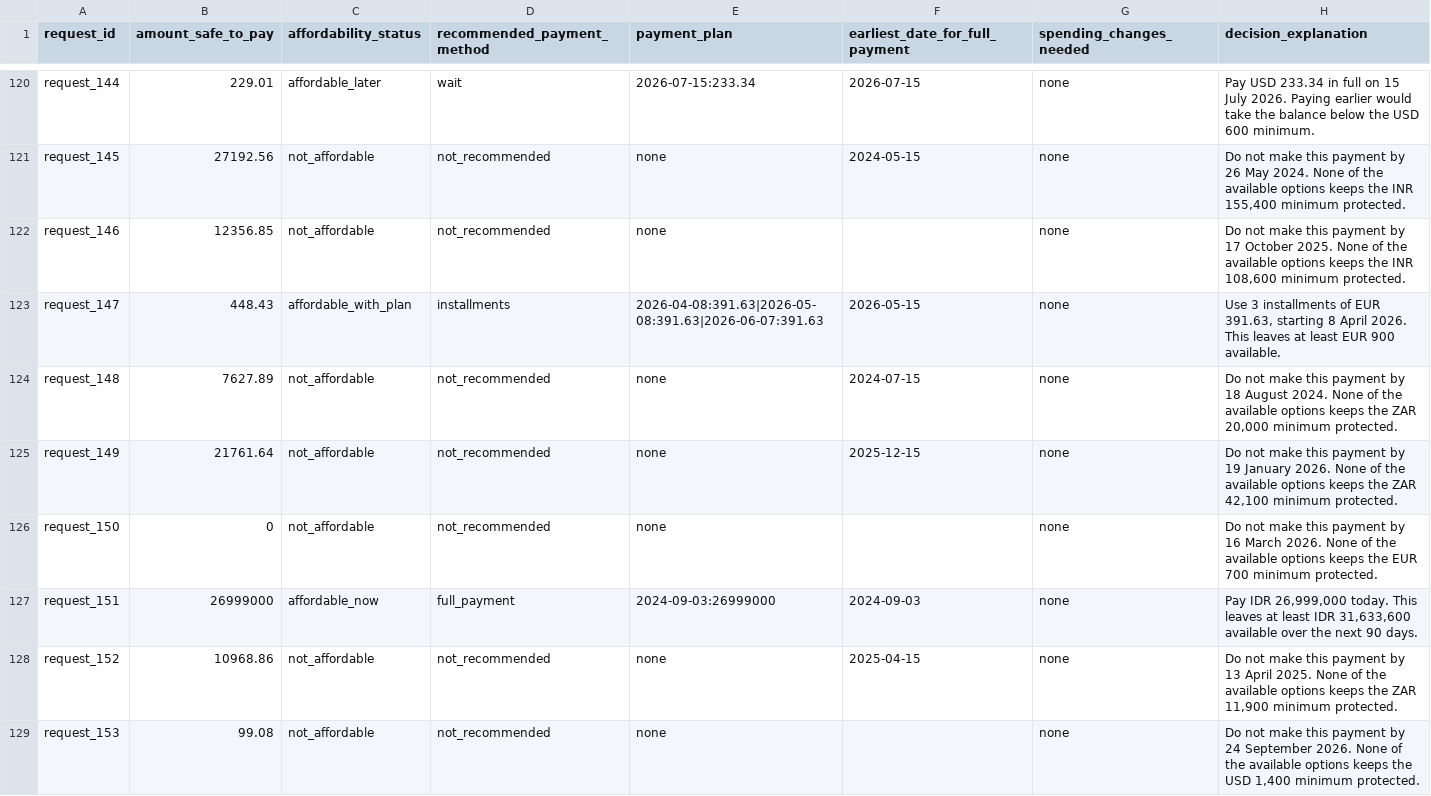
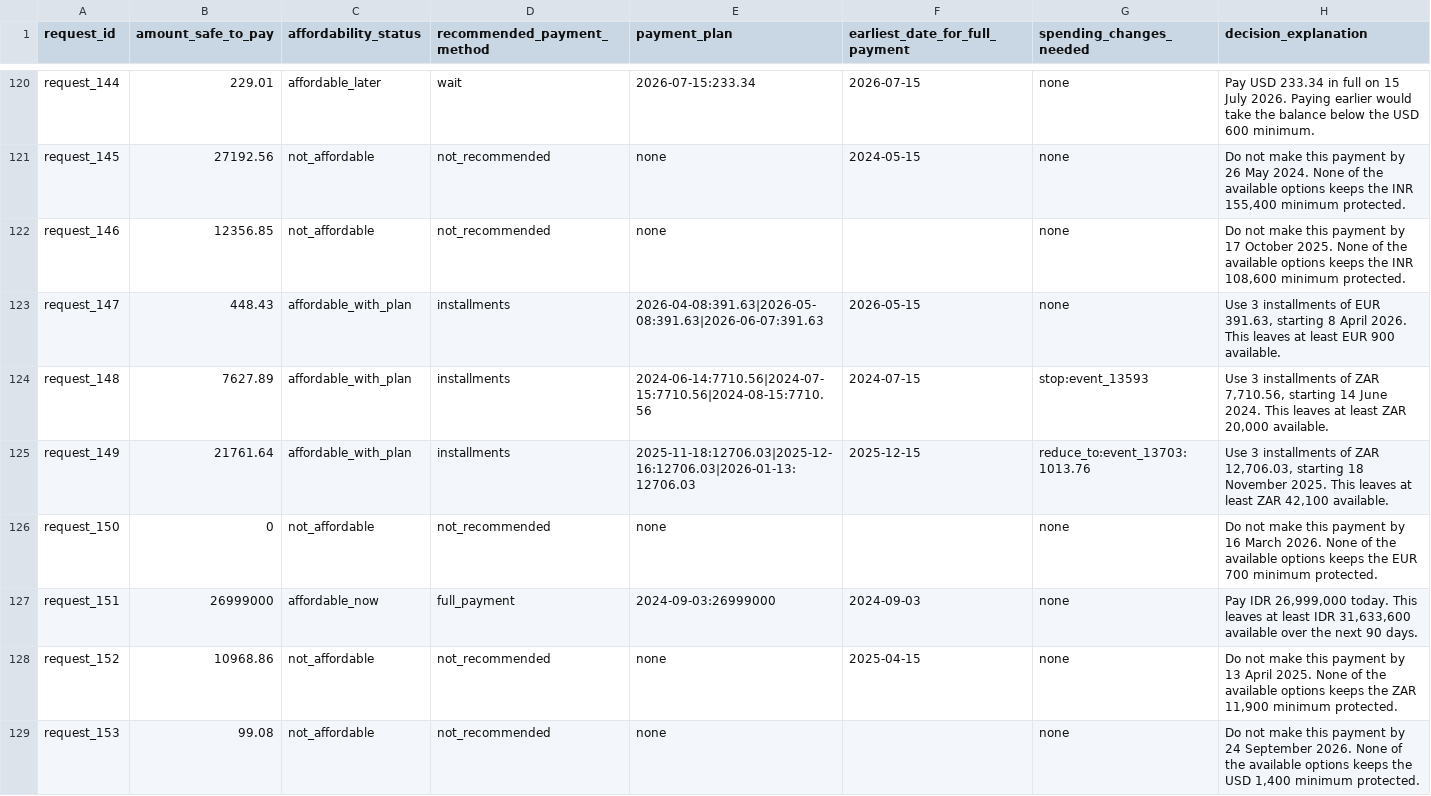
Before and after one commit to Ismailab1/hackerrank-orchestrate-september26, a CSV file: output.csv, drawn as a sheet; only a part is shown, gaps mark what is left out; the diff covers the shown part only.

```diff
--- a/output.csv
+++ b/output.csv
@@ -123,4 +123,4 @@ request_146,12356.85,not_affordable,not_recommended,none,,none,"Do not make this
 request_147,448.43,affordable_with_plan,installments,2026-04-08:391.63|2026-05-08:391.63|2026-06-07:391.63,2026-05-15,none,"Use 3 installments of EUR 391.63, starting 8 April 2026. This leaves at least EUR 900 available."
-request_148,7627.89,not_affordable,not_recommended,none,2024-07-15,none,"Do not make this payment by 18 August 2024. None of the available options keeps the ZAR 20,000 minimum protected."
-request_149,21761.64,not_affordable,not_recommended,none,2025-12-15,none,"Do not make this payment by 19 January 2026. None of the available options keeps the ZAR 42,100 minimum protected."
+request_148,7627.89,affordable_with_plan,installments,2024-06-14:7710.56|2024-07-15:7710.56|2024-08-15:7710.56,2024-07-15,stop:event_13593,"Use 3 installments of ZAR 7,710.56, starting 14 June 2024. This leaves at least ZAR 20,000 available."
+request_149,21761.64,affordable_with_plan,installments,2025-11-18:12706.03|2025-12-16:12706.03|2026-01-13:12706.03,2025-12-15,reduce_to:event_13703:1013.76,"Use 3 installments of ZAR 12,706.03, starting 18 November 2025. This leaves at least ZAR 42,100 available."
 request_150,0,not_affordable,not_recommended,none,,none,Do not make this payment by 16 March 2026. None of the available options keeps the EUR 700 minimum protected.
```
Also changed, not shown: 65 edited cells elsewhere in this file, 3 other files.
